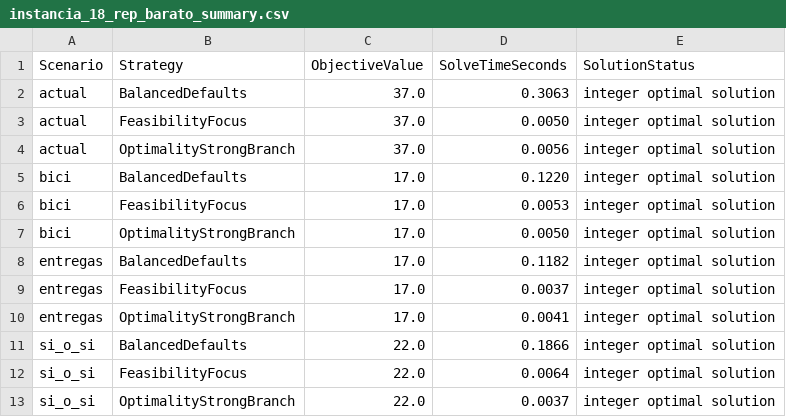
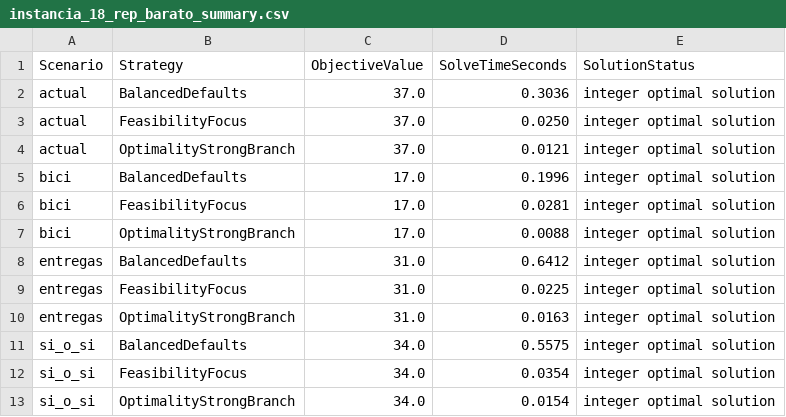
Before and after one commit to manoloFer10/invop-TSP, a CSV file: instancia_18_rep_barato_results/instancia_18_rep_barato_summary.csv, drawn as a sheet.

```diff
--- a/instancia_18_rep_barato_results/instancia_18_rep_barato_summary.csv
+++ b/instancia_18_rep_barato_results/instancia_18_rep_barato_summary.csv
@@ -1,13 +1,13 @@
 Scenario,Strategy,ObjectiveValue,SolveTimeSeconds,SolutionStatus
-actual,BalancedDefaults,37.0,0.3063,integer optimal solution
-actual,FeasibilityFocus,37.0,0.0050,integer optimal solution
-actual,OptimalityStrongBranch,37.0,0.0056,integer optimal solution
-bici,BalancedDefaults,17.0,0.1220,integer optimal solution
-bici,FeasibilityFocus,17.0,0.0053,integer optimal solution
-bici,OptimalityStrongBranch,17.0,0.0050,integer optimal solution
-entregas,BalancedDefaults,17.0,0.1182,integer optimal solution
-entregas,FeasibilityFocus,17.0,0.0037,integer optimal solution
-entregas,OptimalityStrongBranch,17.0,0.0041,integer optimal solution
-si_o_si,BalancedDefaults,22.0,0.1866,integer optimal solution
-si_o_si,FeasibilityFocus,22.0,0.0064,integer optimal solution
-si_o_si,OptimalityStrongBranch,22.0,0.0037,integer optimal solution
+actual,BalancedDefaults,37.0,0.3036,integer optimal solution
+actual,FeasibilityFocus,37.0,0.0250,integer optimal solution
+actual,OptimalityStrongBranch,37.0,0.0121,integer optimal solution
+bici,BalancedDefaults,17.0,0.1996,integer optimal solution
+bici,FeasibilityFocus,17.0,0.0281,integer optimal solution
+bici,OptimalityStrongBranch,17.0,0.0088,integer optimal solution
+entregas,BalancedDefaults,31.0,0.6412,integer optimal solution
+entregas,FeasibilityFocus,31.0,0.0225,integer optimal solution
+entregas,OptimalityStrongBranch,31.0,0.0163,integer optimal solution
+si_o_si,BalancedDefaults,34.0,0.5575,integer optimal solution
+si_o_si,FeasibilityFocus,34.0,0.0354,integer optimal solution
+si_o_si,OptimalityStrongBranch,34.0,0.0154,integer optimal solution
```
Also changed, not shown: instancia_30_results/instancia_30_summary.csv, 13 other files.
